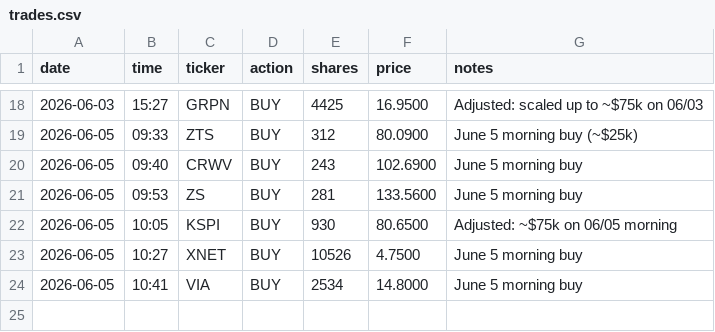
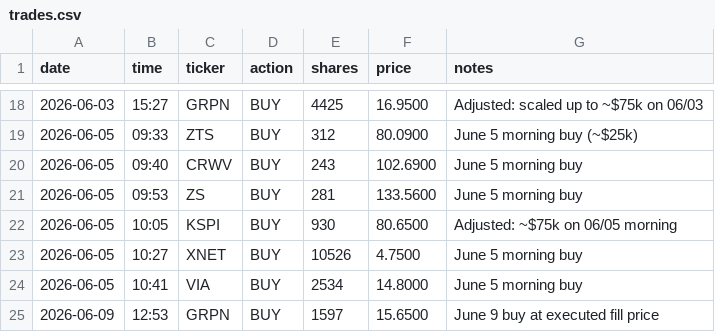
Before and after one commit to aalok1997/Convex-Capital, a CSV file: trades.csv, drawn as a sheet; only a part is shown, gaps mark what is left out.

Commit message:
Add GRPN buy 06/09 12:53 — 1597 sh @ $15.65 (~$25k)
GRPN executed at $15.65 at 12:53 ET (yfinance 1-min match: range
[$15.59 — $15.67]). Total GRPN now 11,310 sh, avg cost $17.68,
weight 19.53%.

```diff
--- a/trades.csv
+++ b/trades.csv
@@ -24 +24,2 @@ date,time,ticker,action,shares,price,notes
 2026-06-05,10:41,VIA,BUY,2534,14.8000,June 5 morning buy
+2026-06-09,12:53,GRPN,BUY,1597,15.6500,June 9 buy at executed fill price
```
Also changed, not shown: 1 other file.
